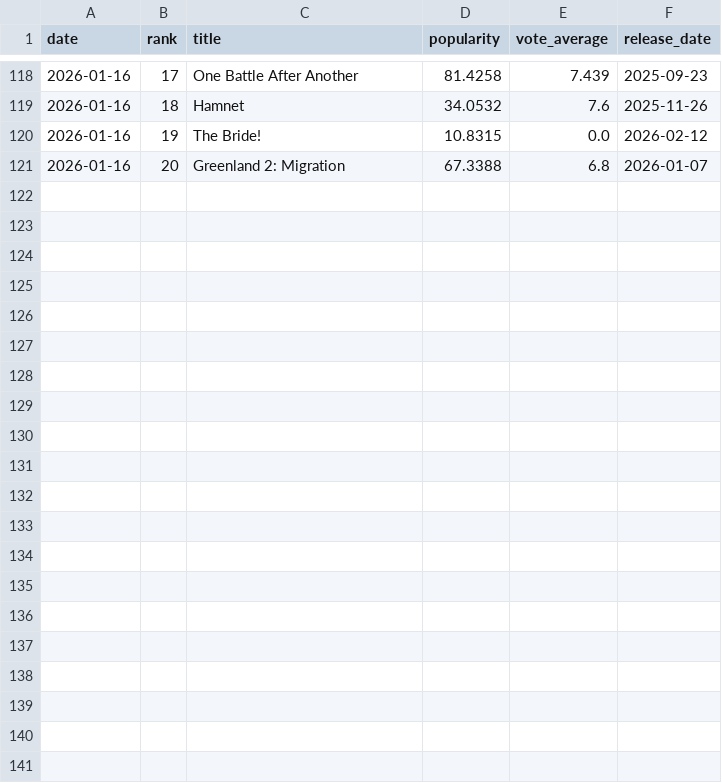
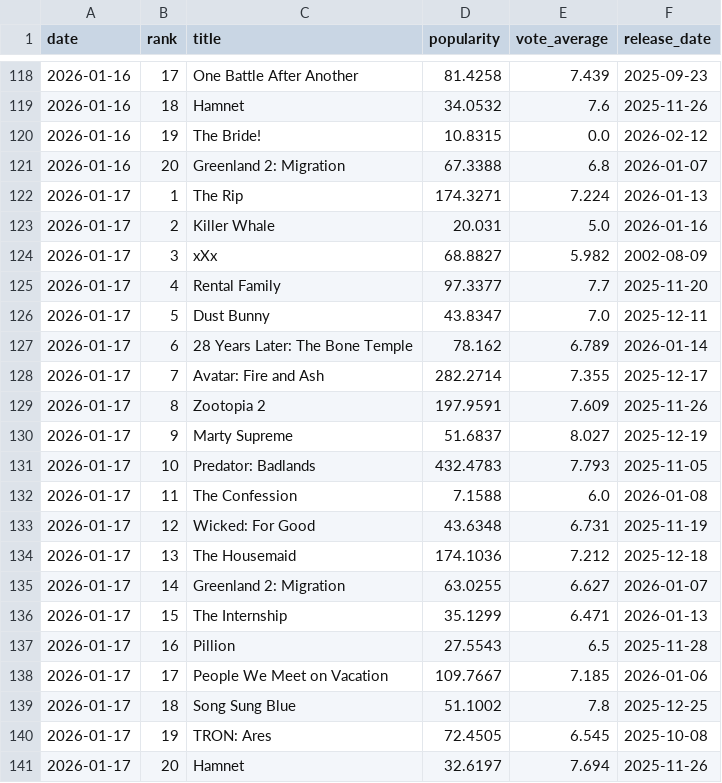
Before and after one commit to iancdunn/AWS-TMDB-Data-Lake, a CSV file: daily_movie_trends.csv, drawn as a sheet; only a part is shown, gaps mark what is left out.

```diff
--- a/daily_movie_trends.csv
+++ b/daily_movie_trends.csv
@@ -121 +121,21 @@ date,rank,title,popularity,vote_average,release_date
 2026-01-16,20,Greenland 2: Migration,67.3388,6.8,2026-01-07
+2026-01-17,1,The Rip,174.3271,7.224,2026-01-13
+2026-01-17,2,Killer Whale,20.031,5.0,2026-01-16
+2026-01-17,3,xXx,68.8827,5.982,2002-08-09
+2026-01-17,4,Rental Family,97.3377,7.7,2025-11-20
+2026-01-17,5,Dust Bunny,43.8347,7.0,2025-12-11
+2026-01-17,6,28 Years Later: The Bone Temple,78.162,6.789,2026-01-14
+2026-01-17,7,Avatar: Fire and Ash,282.2714,7.355,2025-12-17
+2026-01-17,8,Zootopia 2,197.9591,7.609,2025-11-26
+2026-01-17,9,Marty Supreme,51.6837,8.027,2025-12-19
+2026-01-17,10,Predator: Badlands,432.4783,7.793,2025-11-05
+2026-01-17,11,The Confession,7.1588,6.0,2026-01-08
+2026-01-17,12,Wicked: For Good,43.6348,6.731,2025-11-19
+2026-01-17,13,The Housemaid,174.1036,7.212,2025-12-18
+2026-01-17,14,Greenland 2: Migration,63.0255,6.627,2026-01-07
+2026-01-17,15,The Internship,35.1299,6.471,2026-01-13
+2026-01-17,16,Pillion,27.5543,6.5,2025-11-28
+2026-01-17,17,People We Meet on Vacation,109.7667,7.185,2026-01-06
+2026-01-17,18,Song Sung Blue,51.1002,7.8,2025-12-25
+2026-01-17,19,TRON: Ares,72.4505,6.545,2025-10-08
+2026-01-17,20,Hamnet,32.6197,7.694,2025-11-26
```
Also changed, not shown: 1 other file.
